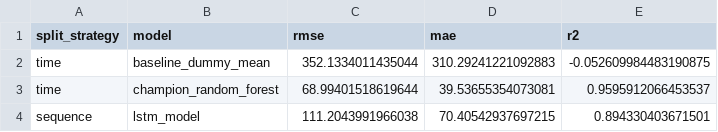
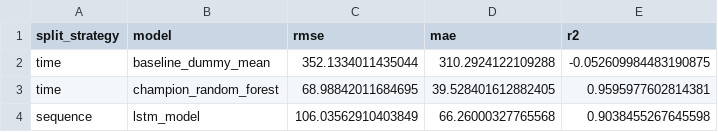
Before and after one commit to bell-kevin/cs6580capstoneProjectTeamWildcats, a CSV file: results/model_metrics.csv, drawn as a sheet.

```diff
--- a/results/model_metrics.csv
+++ b/results/model_metrics.csv
@@ -1,4 +1,4 @@
 split_strategy,model,rmse,mae,r2
-time,baseline_dummy_mean,352.1334011435044,310.29241221092883,-0.052609984483190875
-time,champion_random_forest,68.99401518619644,39.53655354073081,0.9595912066453537
-sequence,lstm_model,111.2043991966038,70.40542937697215,0.894330403671501
+time,baseline_dummy_mean,352.1334011435044,310.2924122109288,-0.052609984483190875
+time,champion_random_forest,68.98842011684695,39.528401612882405,0.9595977602814381
+sequence,lstm_model,106.03562910403849,66.26000327765568,0.9038455267645598
```
Also changed, not shown: 36 other files.
